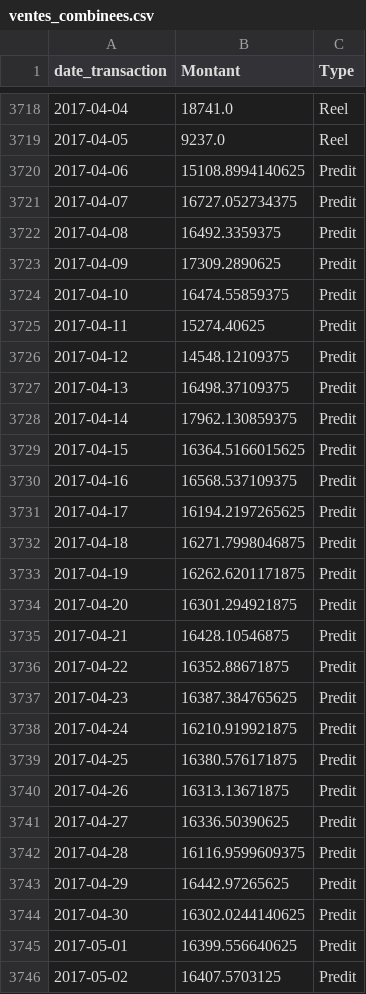
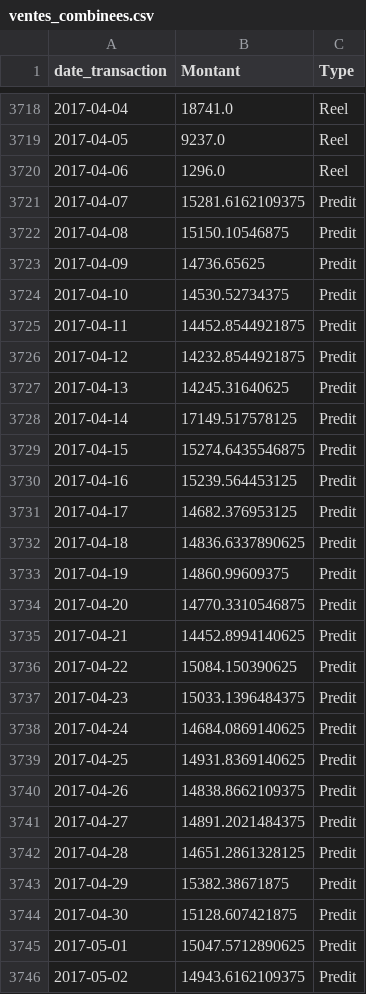
Before and after one commit to Aziz216-ui/talys-ml, a CSV file: data/raw/ventes_combinees.csv, drawn as a sheet; only a part is shown, gaps mark what is left out; the diff covers the shown part only.

```diff
--- a/data/raw/ventes_combinees.csv
+++ b/data/raw/ventes_combinees.csv
@@ -3719,28 +3719,28 @@ date_transaction,Montant,Type
 2017-04-05,9237.0,Reel
-2017-04-06,15108.8994140625,Predit
-2017-04-07,16727.052734375,Predit
-2017-04-08,16492.3359375,Predit
-2017-04-09,17309.2890625,Predit
-2017-04-10,16474.55859375,Predit
-2017-04-11,15274.40625,Predit
-2017-04-12,14548.12109375,Predit
-2017-04-13,16498.37109375,Predit
-2017-04-14,17962.130859375,Predit
-2017-04-15,16364.5166015625,Predit
-2017-04-16,16568.537109375,Predit
-2017-04-17,16194.2197265625,Predit
-2017-04-18,16271.7998046875,Predit
-2017-04-19,16262.6201171875,Predit
-2017-04-20,16301.294921875,Predit
-2017-04-21,16428.10546875,Predit
-2017-04-22,16352.88671875,Predit
-2017-04-23,16387.384765625,Predit
-2017-04-24,16210.919921875,Predit
-2017-04-25,16380.576171875,Predit
-2017-04-26,16313.13671875,Predit
-2017-04-27,16336.50390625,Predit
-2017-04-28,16116.9599609375,Predit
-2017-04-29,16442.97265625,Predit
-2017-04-30,16302.0244140625,Predit
-2017-05-01,16399.556640625,Predit
-2017-05-02,16407.5703125,Predit
+2017-04-06,1296.0,Reel
+2017-04-07,15281.6162109375,Predit
+2017-04-08,15150.10546875,Predit
+2017-04-09,14736.65625,Predit
+2017-04-10,14530.52734375,Predit
+2017-04-11,14452.8544921875,Predit
+2017-04-12,14232.8544921875,Predit
+2017-04-13,14245.31640625,Predit
+2017-04-14,17149.517578125,Predit
+2017-04-15,15274.6435546875,Predit
+2017-04-16,15239.564453125,Predit
+2017-04-17,14682.376953125,Predit
+2017-04-18,14836.6337890625,Predit
+2017-04-19,14860.99609375,Predit
+2017-04-20,14770.3310546875,Predit
+2017-04-21,14452.8994140625,Predit
+2017-04-22,15084.150390625,Predit
+2017-04-23,15033.1396484375,Predit
+2017-04-24,14684.0869140625,Predit
+2017-04-25,14931.8369140625,Predit
+2017-04-26,14838.8662109375,Predit
+2017-04-27,14891.2021484375,Predit
+2017-04-28,14651.2861328125,Predit
+2017-04-29,15382.38671875,Predit
+2017-04-30,15128.607421875,Predit
+2017-05-01,15047.5712890625,Predit
+2017-05-02,14943.6162109375,Predit
```
Also changed, not shown: 1 added row and 3 edited cells elsewhere in this file, data/raw/predictions_ventes.csv.
